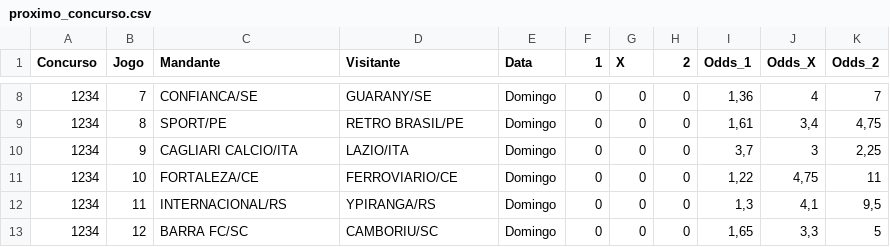
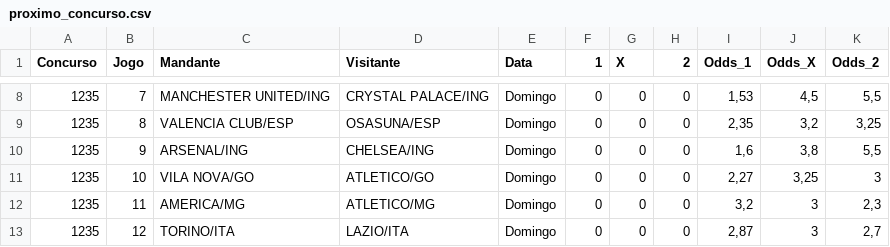
Before and after one commit to marcosvilhena87/loteca-ML-test, a CSV file: data/proximo_concurso.csv, drawn as a sheet; only a part is shown, gaps mark what is left out; the diff covers the shown part only.

```diff
--- a/data/proximo_concurso.csv
+++ b/data/proximo_concurso.csv
@@ -8,6 +8,6 @@
-1234;7;CONFIANCA/SE;GUARANY/SE;Domingo;0;0;0;1,36;4;7
-1234;8;SPORT/PE;RETRO BRASIL/PE;Domingo;0;0;0;1,61;3,4;4,75
-1234;9;CAGLIARI CALCIO/ITA;LAZIO/ITA;Domingo;0;0;0;3,7;3;2,25
-1234;10;FORTALEZA/CE;FERROVIARIO/CE;Domingo;0;0;0;1,22;4,75;11
-1234;11;INTERNACIONAL/RS;YPIRANGA/RS;Domingo;0;0;0;1,3;4,1;9,5
-1234;12;BARRA FC/SC;CAMBORIU/SC;Domingo;0;0;0;1,65;3,3;5
+1235;7;MANCHESTER UNITED/ING;CRYSTAL PALACE/ING;Domingo;0;0;0;1,53;4,5;5,5
+1235;8;VALENCIA CLUB/ESP;OSASUNA/ESP;Domingo;0;0;0;2,35;3,2;3,25
+1235;9;ARSENAL/ING;CHELSEA/ING;Domingo;0;0;0;1,6;3,8;5,5
+1235;10;VILA NOVA/GO;ATLETICO/GO;Domingo;0;0;0;2,27;3,25;3
+1235;11;AMERICA/MG;ATLETICO/MG;Domingo;0;0;0;3,2;3;2,3
+1235;12;TORINO/ITA;LAZIO/ITA;Domingo;0;0;0;2,87;3;2,7
```
Also changed, not shown: 47 edited cells elsewhere in this file, data/concursos_anteriores.csv.
